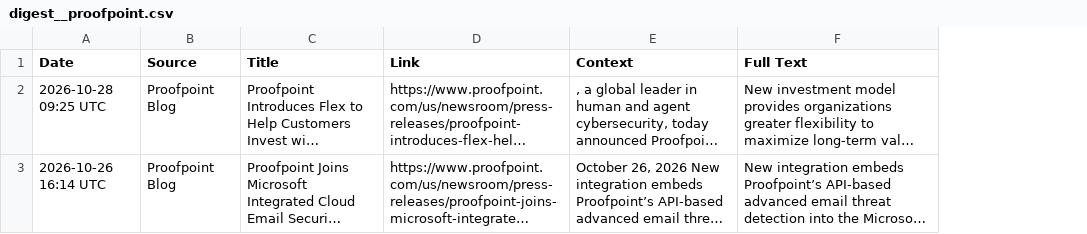
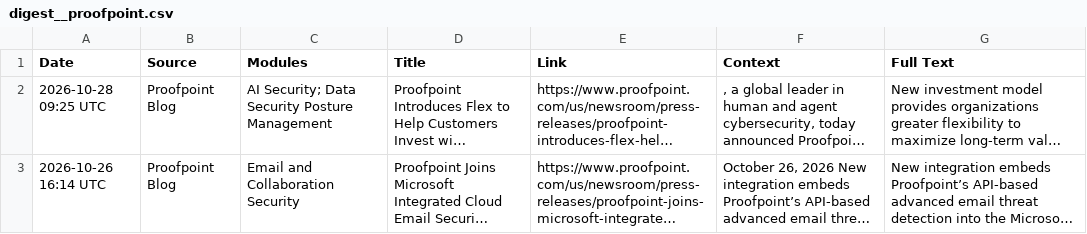
Before and after one commit to lukan47/RSS, a CSV file: archive/exports/digest__proofpoint.csv, drawn as a sheet; long unchanged cells end in …; the diff names each change by its address in the sheet, - before the commit and + after, or states it on an @@ line.

```diff
--- a/archive/exports/digest__proofpoint.csv
+++ b/archive/exports/digest__proofpoint.csv
+column C (Modules), rows 2-3: AI Security; Data Security Posture Management | Email and Collaboration Security
```
Also changed, not shown: archive/exports/digest__zero-day_exploits___vulnerabilities.csv, 32 other files.
